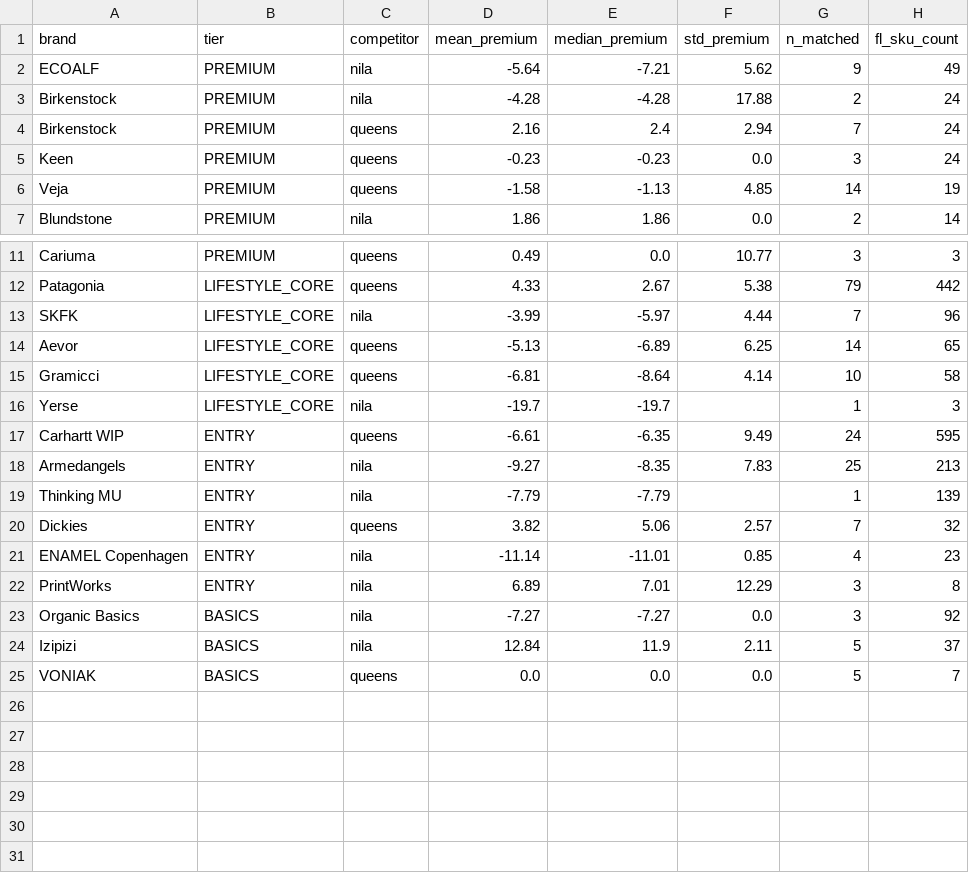
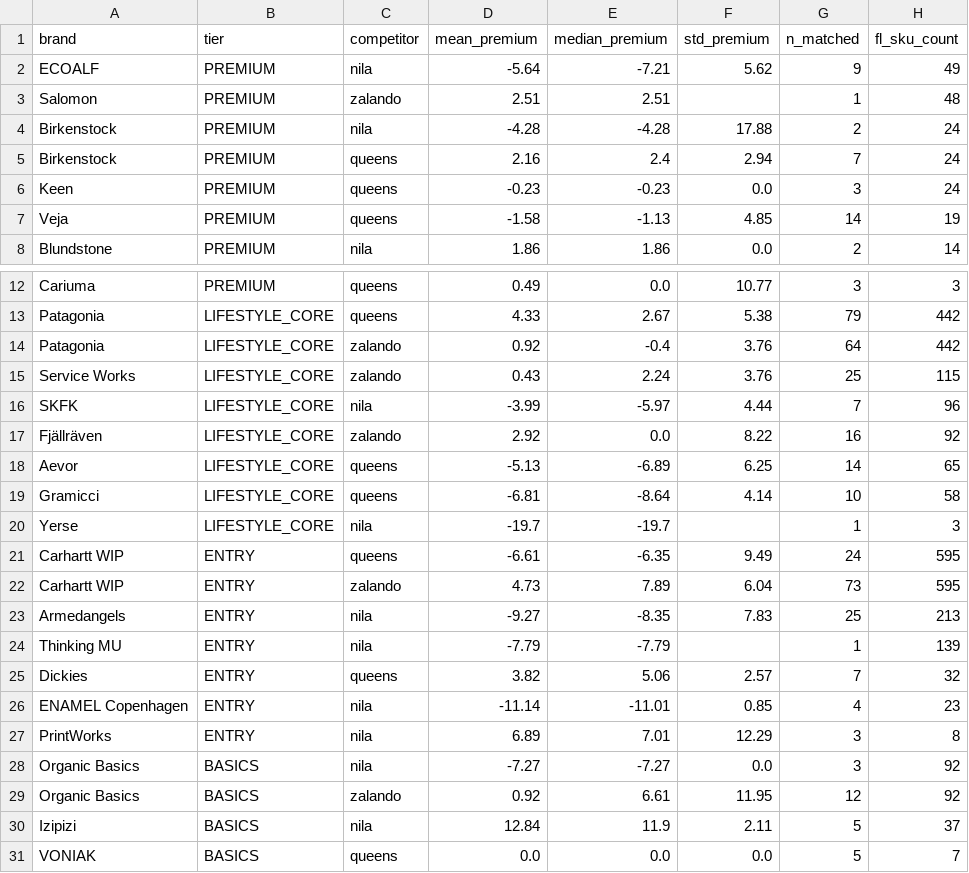
Before and after one commit to dmitrykhursen/eyxfreshlabels, a CSV file: data/analysis/per_brand_premium.csv, drawn as a sheet; only a part is shown, gaps mark what is left out; the diff names each change by its address in the sheet, - before the commit and + after, or states it on an @@ line.

```diff
--- a/data/analysis/per_brand_premium.csv
+++ b/data/analysis/per_brand_premium.csv
+row 3: Salomon | PREMIUM | zalando | 2.51 | 2.51 |  | 1 | 48
+row 14: Patagonia | LIFESTYLE_CORE | zalando | 0.92 | -0.4 | 3.76 | 64 | 442
+row 15: Service Works | LIFESTYLE_CORE | zalando | 0.43 | 2.24 | 3.76 | 25 | 115
+row 17: Fjällräven | LIFESTYLE_CORE | zalando | 2.92 | 0.0 | 8.22 | 16 | 92
+row 22: Carhartt WIP | ENTRY | zalando | 4.73 | 7.89 | 6.04 | 73 | 595
+row 29: Organic Basics | BASICS | zalando | 0.92 | 6.61 | 11.95 | 12 | 92
```
Also changed, not shown: data/analysis/brand_match_report.csv, data/analysis/per_tier_premium.csv, 14 other files.
